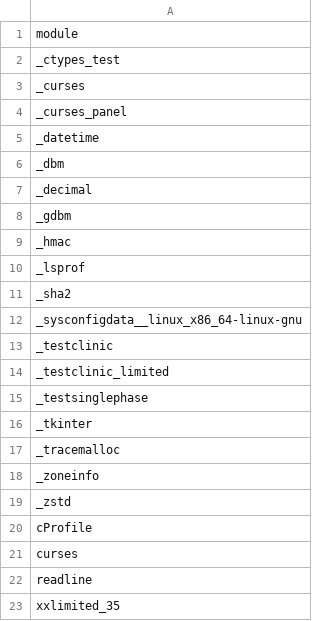
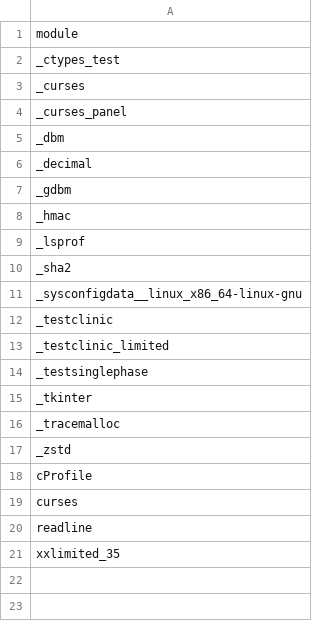
Before and after one commit to RustPython/rustpython.github.io, a CSV file: _data/whats_left/modules.csv, drawn as a sheet; the diff names each change by its address in the sheet, - before the commit and + after, or states it on an @@ line.

```diff
--- a/_data/whats_left/modules.csv
+++ b/_data/whats_left/modules.csv
-row 5: _datetime
-row 18: _zoneinfo
```
Also changed, not shown: 2 other files.
